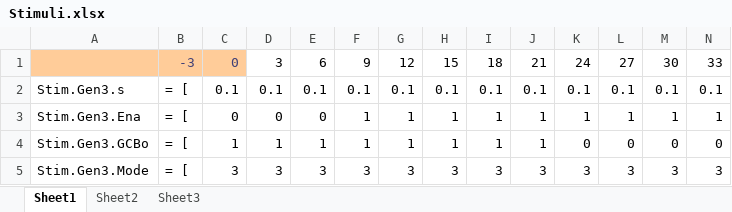
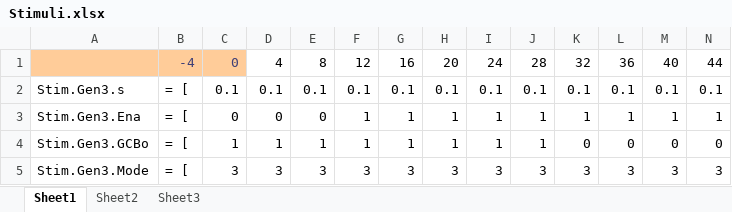
Before and after one commit to PowerSystemsHIL/EPHCC, an Excel workbook: DistributionSystems/SimulinkOpal/Banshee/Stimuli.xlsx, sheet Sheet1, drawn as a sheet; only a part is shown; values as stored, in another font and other column widths than the file's, no borders; conditional formats not drawn; removed rows and columns are numbered as before the commit, all else as after; rows hold the shown columns only; the diff covers the shown part only; the diff names each change by its address in the sheet, - before the commit and + after, or states it on an @@ line.

Commit message:
Changed stimuli pattern for better stability Added links opening script to BANSHEE_init.m - only works with Opal -> needs variable initialisation befoere opening model: OpenLinks=1;

```diff
--- a/DistributionSystems/SimulinkOpal/Banshee/Stimuli.xlsx (sheet Sheet1)
+++ b/DistributionSystems/SimulinkOpal/Banshee/Stimuli.xlsx (sheet Sheet1)
-row 1:  | -3 | 0 | 3 | 6 | 9 | 12 | 15 | 18 | 21 | 24 | 27 | 30 | 33
+row 1:  | -4 | 0 | 4 | 8 | 12 | 16 | 20 | 24 | 28 | 32 | 36 | 40 | 44
```
Also changed, not shown: 25 edited cells elsewhere in this sheet, 2 other files.
